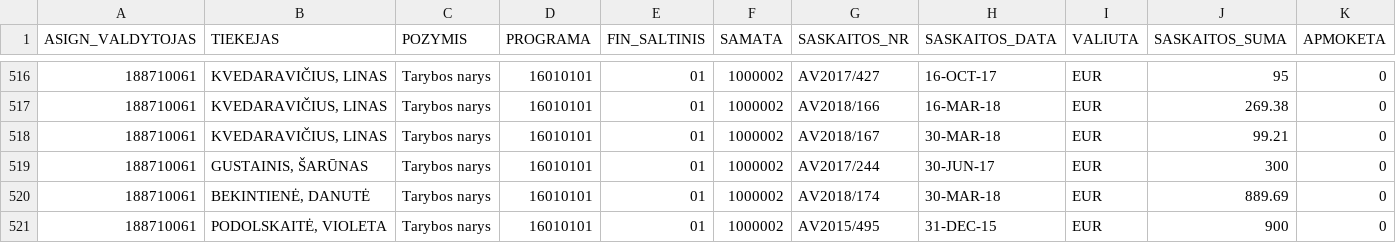
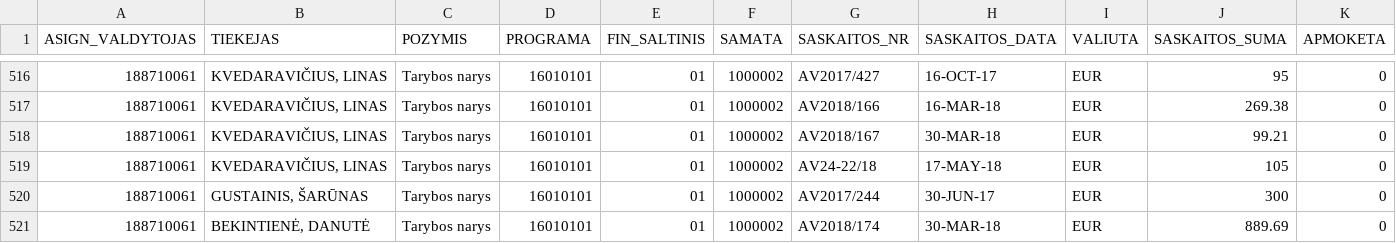
Before and after one commit to vilnius/taryba, a CSV file: expenses/expenses.csv, drawn as a sheet; only a part is shown, gaps mark what is left out; the shorter side is filled out with more unchanged rows; rows hold the shown columns only; the diff names each change by its address in the sheet, - before the commit and + after, or states it on an @@ line.

```diff
--- a/expenses/expenses.csv
+++ b/expenses/expenses.csv
+row 519: 188710061 | KVEDARAVIČIUS, LINAS | Tarybos narys | 16010101 | 01 | 1000002 | AV24-22/18 | 17-MAY-18 | EUR | 105 | 0
```
Also changed, not shown: data/meeting_groups.csv, data/meetings.csv, 1 other file.
